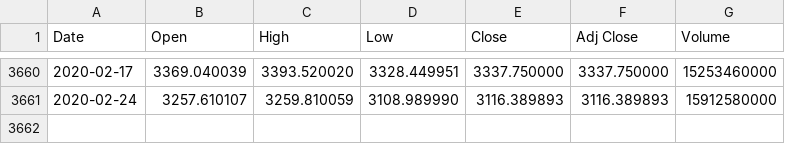
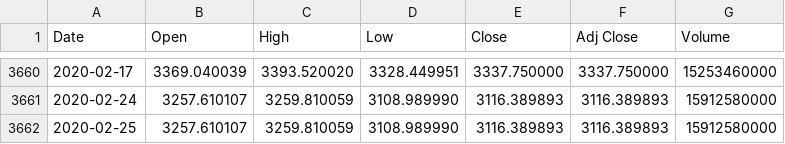
Before and after one commit to lucasmoschen/ta-sessions, a CSV file: Ordinary_Differential_Equations/^GSPC.csv, drawn as a sheet; only a part is shown, gaps mark what is left out; the diff names each change by its address in the sheet, - before the commit and + after, or states it on an @@ line.

Commit message:
Added line

```diff
--- a/Ordinary_Differential_Equations/^GSPC.csv
+++ b/Ordinary_Differential_Equations/^GSPC.csv
+row 3662: 2020-02-25 | 3257.610107 | 3259.810059 | 3108.989990 | 3116.389893 | 3116.389893 | 15912580000
```
